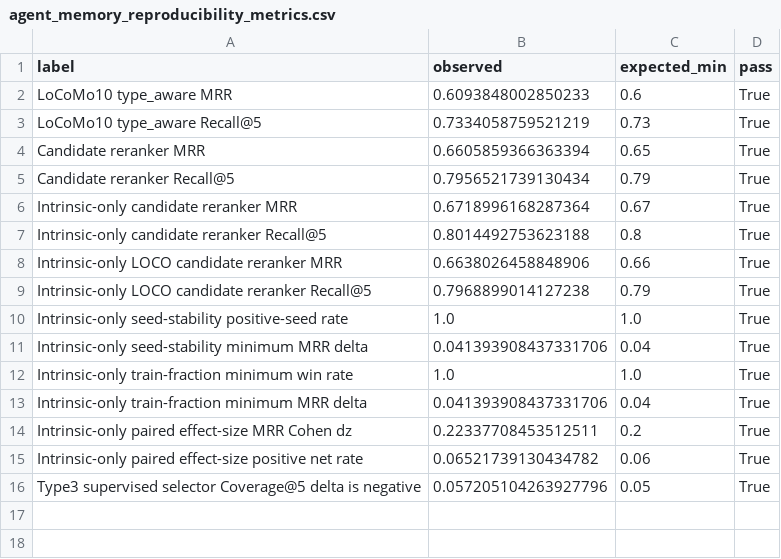
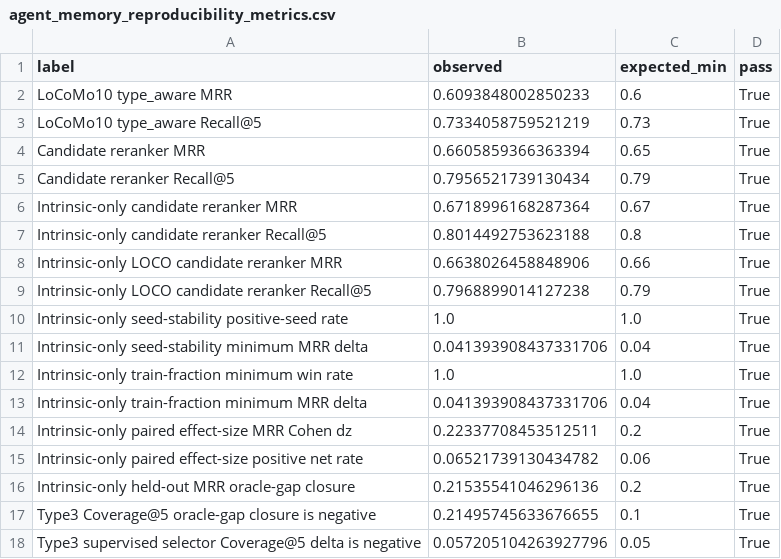
Before and after one commit to bai9yu/agent-memory-experiment, a CSV file: outputs/agent_memory_reproducibility_metrics.csv, drawn as a sheet; the diff names each change by its address in the sheet, - before the commit and + after, or states it on an @@ line.

```diff
--- a/outputs/agent_memory_reproducibility_metrics.csv
+++ b/outputs/agent_memory_reproducibility_metrics.csv
+row 16: Intrinsic-only held-out MRR oracle-gap closure | 0.21535541046296136 | 0.2 | True
+row 17: Type3 Coverage@5 oracle-gap closure is negative | 0.21495745633676655 | 0.1 | True
```
Also changed, not shown: outputs/agent_memory_artifact_integrity_manifest.csv, outputs/agent_memory_paper_evidence_matrix.csv, 21 other files.
